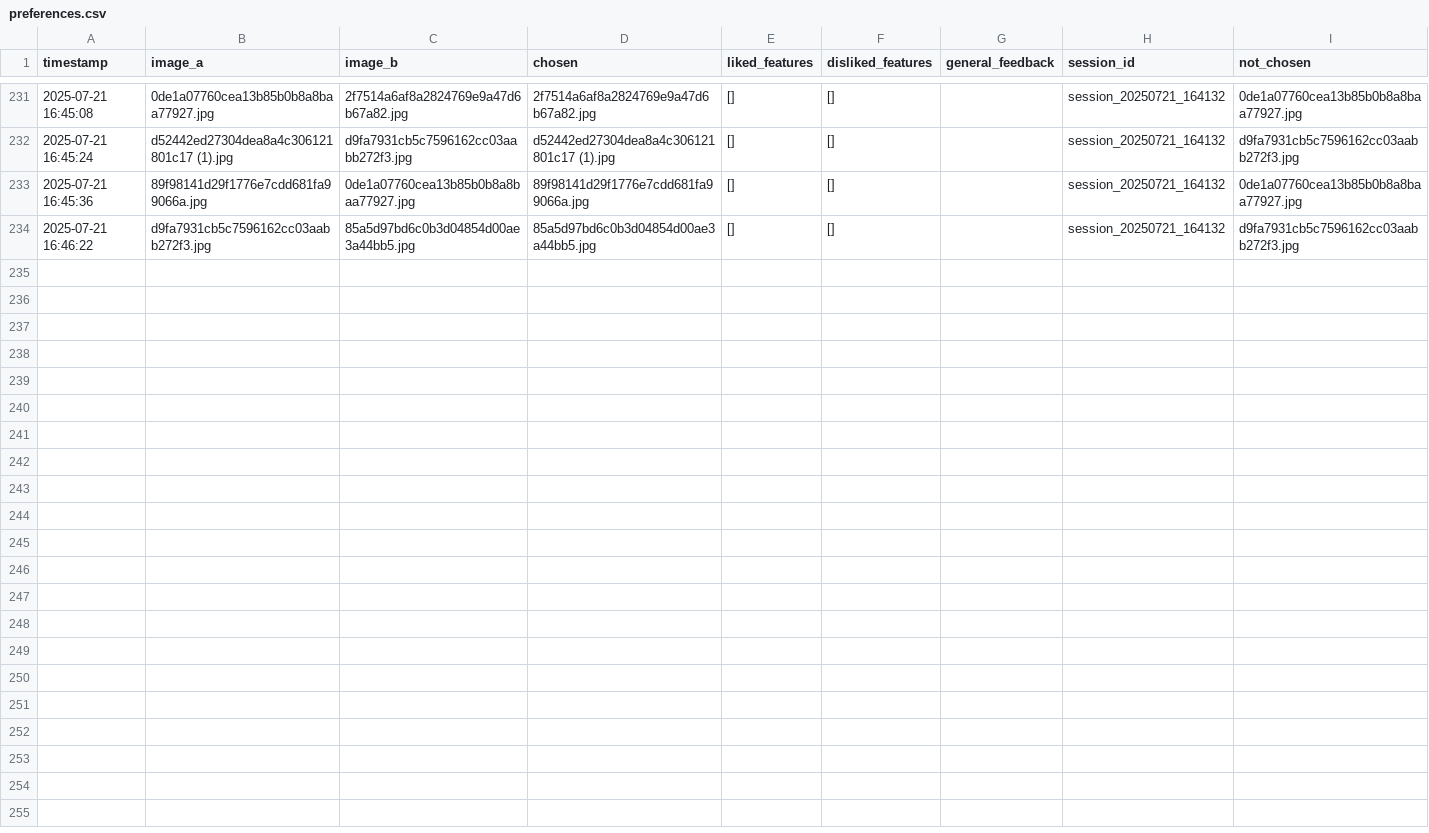
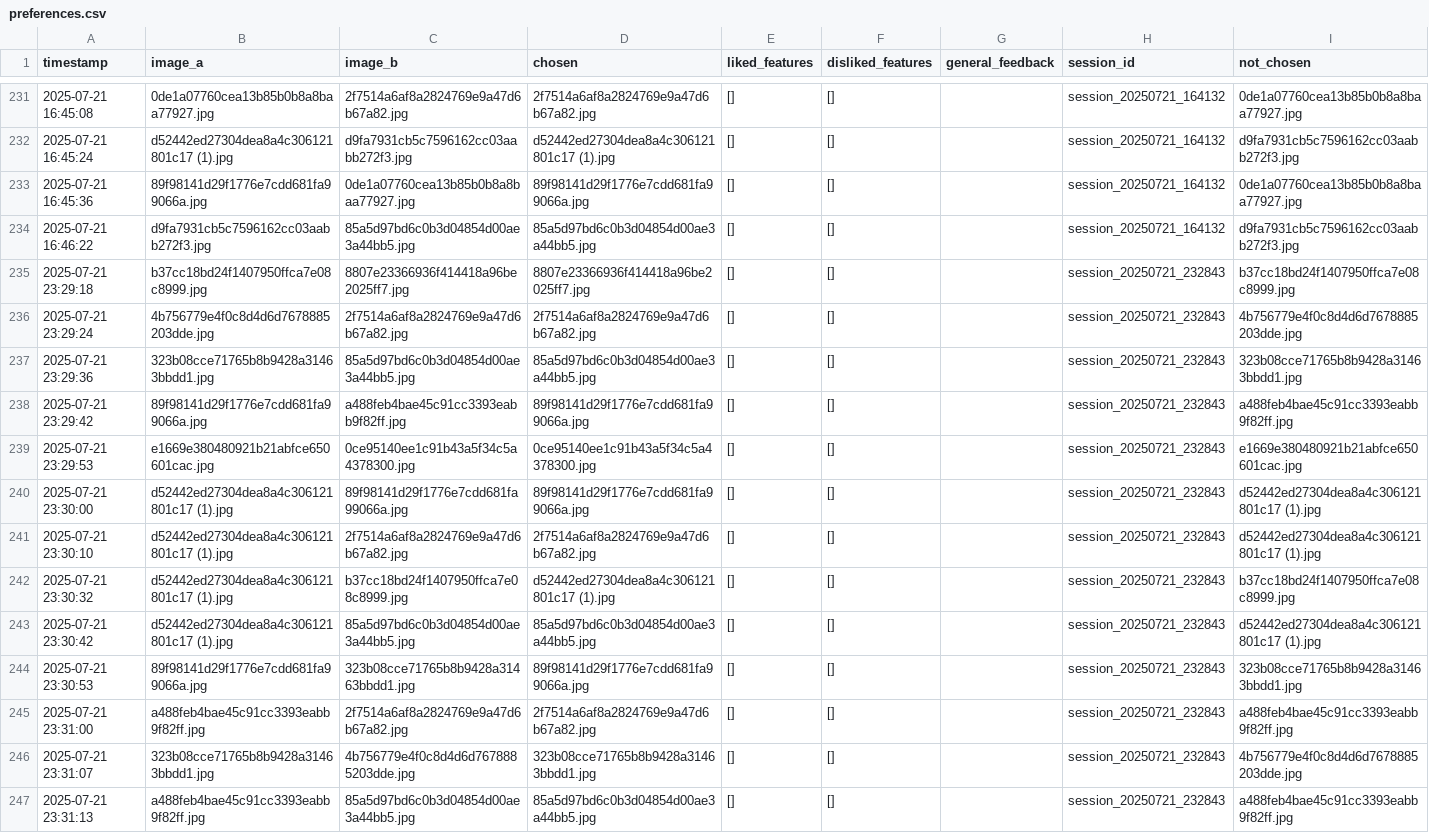
Before and after one commit to malcolmzawacki/AB_testing_site, a CSV file: preferences.csv, drawn as a sheet; only a part is shown, gaps mark what is left out; the diff covers the shown part only.

```diff
--- a/preferences.csv
+++ b/preferences.csv
@@ -234 +234,14 @@ timestamp,image_a,image_b,chosen,liked_features,disliked_features,general_feedba
 2025-07-21 16:46:22,d9fa7931cb5c7596162cc03aabb272f3.jpg,85a5d97bd6c0b3d04854d00ae3a44bb5.jpg,85a5d97bd6c0b3d04854d00ae3a44bb5.jpg,[],[],,session_20250721_164132,d9fa7931cb5c7596162cc03aabb272f3.jpg
+2025-07-21 23:29:18,b37cc18bd24f1407950ffca7e08c8999.jpg,8807e23366936f414418a96be2025ff7.jpg,8807e23366936f414418a96be2025ff7.jpg,[],[],,session_20250721_232843,b37cc18bd24f1407950ffca7e08c8999.jpg
+2025-07-21 23:29:24,4b756779e4f0c8d4d6d7678885203dde.jpg,2f7514a6af8a2824769e9a47d6b67a82.jpg,2f7514a6af8a2824769e9a47d6b67a82.jpg,[],[],,session_20250721_232843,4b756779e4f0c8d4d6d7678885203dde.jpg
+2025-07-21 23:29:36,323b08cce71765b8b9428a31463bbdd1.jpg,85a5d97bd6c0b3d04854d00ae3a44bb5.jpg,85a5d97bd6c0b3d04854d00ae3a44bb5.jpg,[],[],,session_20250721_232843,323b08cce71765b8b9428a31463bbdd1.jpg
+2025-07-21 23:29:42,89f98141d29f1776e7cdd681fa99066a.jpg,a488feb4bae45c91cc3393eabb9f82ff.jpg,89f98141d29f1776e7cdd681fa99066a.jpg,[],[],,session_20250721_232843,a488feb4bae45c91cc3393eabb9f82ff.jpg
+2025-07-21 23:29:53,e1669e380480921b21abfce650601cac.jpg,0ce95140ee1c91b43a5f34c5a4378300.jpg,0ce95140ee1c91b43a5f34c5a4378300.jpg,[],[],,session_20250721_232843,e1669e380480921b21abfce650601cac.jpg
+2025-07-21 23:30:00,d52442ed27304dea8a4c306121801c17 (1).jpg,89f98141d29f1776e7cdd681fa99066a.jpg,89f98141d29f1776e7cdd681fa99066a.jpg,[],[],,session_20250721_232843,d52442ed27304dea8a4c306121801c17 (1).jpg
+2025-07-21 23:30:10,d52442ed27304dea8a4c306121801c17 (1).jpg,2f7514a6af8a2824769e9a47d6b67a82.jpg,2f7514a6af8a2824769e9a47d6b67a82.jpg,[],[],,session_20250721_232843,d52442ed27304dea8a4c306121801c17 (1).jpg
+2025-07-21 23:30:32,d52442ed27304dea8a4c306121801c17 (1).jpg,b37cc18bd24f1407950ffca7e08c8999.jpg,d52442ed27304dea8a4c306121801c17 (1).jpg,[],[],,session_20250721_232843,b37cc18bd24f1407950ffca7e08c8999.jpg
+2025-07-21 23:30:42,d52442ed27304dea8a4c306121801c17 (1).jpg,85a5d97bd6c0b3d04854d00ae3a44bb5.jpg,85a5d97bd6c0b3d04854d00ae3a44bb5.jpg,[],[],,session_20250721_232843,d52442ed27304dea8a4c306121801c17 (1).jpg
+2025-07-21 23:30:53,89f98141d29f1776e7cdd681fa99066a.jpg,323b08cce71765b8b9428a31463bbdd1.jpg,89f98141d29f1776e7cdd681fa99066a.jpg,[],[],,session_20250721_232843,323b08cce71765b8b9428a31463bbdd1.jpg
+2025-07-21 23:31:00,a488feb4bae45c91cc3393eabb9f82ff.jpg,2f7514a6af8a2824769e9a47d6b67a82.jpg,2f7514a6af8a2824769e9a47d6b67a82.jpg,[],[],,session_20250721_232843,a488feb4bae45c91cc3393eabb9f82ff.jpg
+2025-07-21 23:31:07,323b08cce71765b8b9428a31463bbdd1.jpg,4b756779e4f0c8d4d6d7678885203dde.jpg,323b08cce71765b8b9428a31463bbdd1.jpg,[],[],,session_20250721_232843,4b756779e4f0c8d4d6d7678885203dde.jpg
+2025-07-21 23:31:13,a488feb4bae45c91cc3393eabb9f82ff.jpg,85a5d97bd6c0b3d04854d00ae3a44bb5.jpg,85a5d97bd6c0b3d04854d00ae3a44bb5.jpg,[],[],,session_20250721_232843,a488feb4bae45c91cc3393eabb9f82ff.jpg
```
Also changed, not shown: 12 added rows elsewhere in this file, 3 other files.
